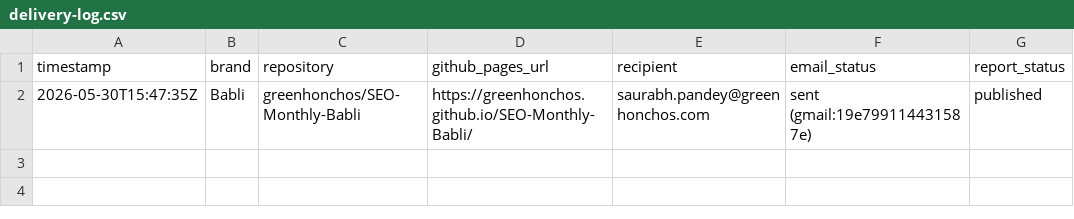
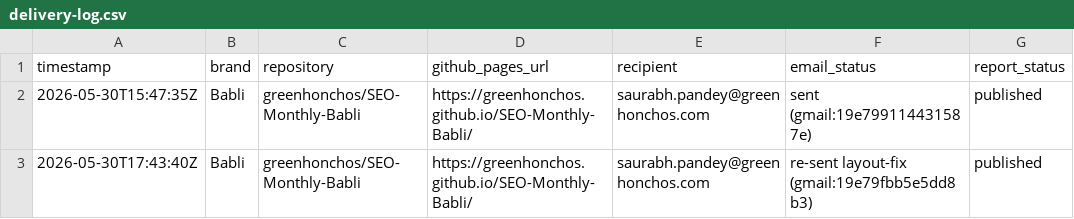
Before and after one commit to greenhonchos/SEO-Monthly-Babli, a CSV file: logs/delivery-log.csv, drawn as a sheet.

Commit message:
Update delivery log: layout-fix resend

```diff
--- a/logs/delivery-log.csv
+++ b/logs/delivery-log.csv
@@ -2 +2,2 @@ timestamp,brand,repository,github_pages_url,recipient,email_status,report_status
 2026-05-30T15:47:35Z,Babli,greenhonchos/SEO-Monthly-Babli,https://greenhonchos.github.io/SEO-Monthly-Babli/,saurabh.pandey@greenhonchos.com,sent (gmail:19e799114431587e),published
+2026-05-30T17:43:40Z,Babli,greenhonchos/SEO-Monthly-Babli,https://greenhonchos.github.io/SEO-Monthly-Babli/,saurabh.pandey@greenhonchos.com,re-sent layout-fix (gmail:19e79fbb5e5dd8b3),published
```
